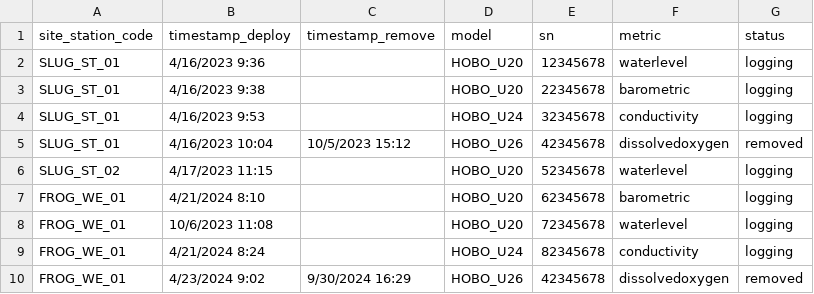
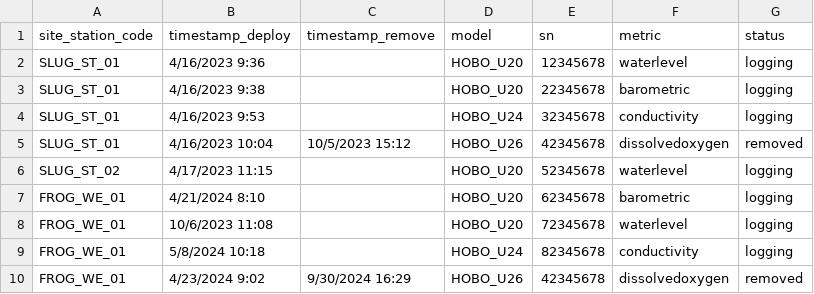
Before and after one commit to dfo-pacific-science/waterlogged, a CSV file: inst/extdata/ex-site-attribute/logger_manager.csv, drawn as a sheet.

Commit message:
Uploaded dummy conductivity data & updated logger manager to match record

```diff
--- a/inst/extdata/ex-site-attribute/logger_manager.csv
+++ b/inst/extdata/ex-site-attribute/logger_manager.csv
@@ -8,3 +8,3 @@ FROG_WE_01,4/21/2024 8:10,,HOBO_U20,62345678,barometric,logging
 FROG_WE_01,10/6/2023 11:08,,HOBO_U20,72345678,waterlevel,logging
-FROG_WE_01,4/21/2024 8:24,,HOBO_U24,82345678,conductivity,logging
+FROG_WE_01,5/8/2024 10:18,,HOBO_U24,82345678,conductivity,logging
 FROG_WE_01,4/23/2024 9:02,9/30/2024 16:29,HOBO_U26,42345678,dissolvedoxygen,removed
```
Also changed, not shown: 1 other file.
